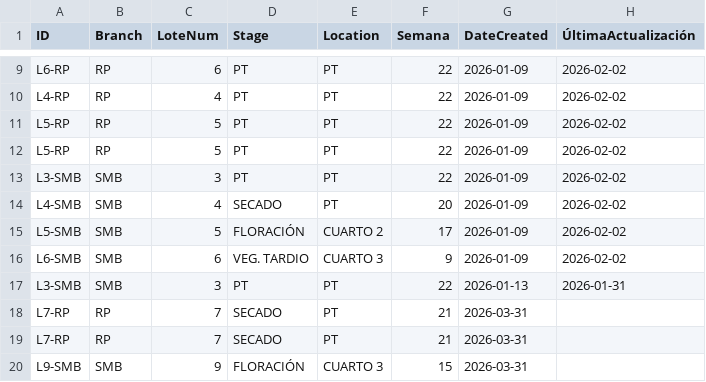
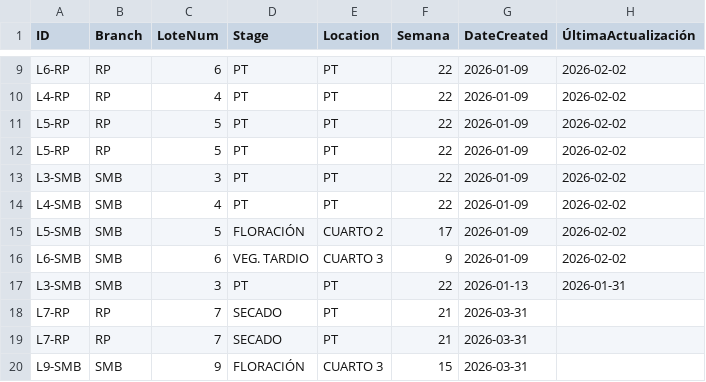
Before and after one commit to ALi3naTEd0/control_lotes, a CSV file: lotes_template.csv, drawn as a sheet; only a part is shown, gaps mark what is left out; the diff names each change by its address in the sheet, - before the commit and + after, or states it on an @@ line.

Commit message:
Actualización 2026-06-09 19:41 Eduardo

```diff
--- a/lotes_template.csv
+++ b/lotes_template.csv
-D14 (Stage): SECADO
+D14 (Stage): PT
-F14 (Semana): 20
+F14 (Semana): 22
```
